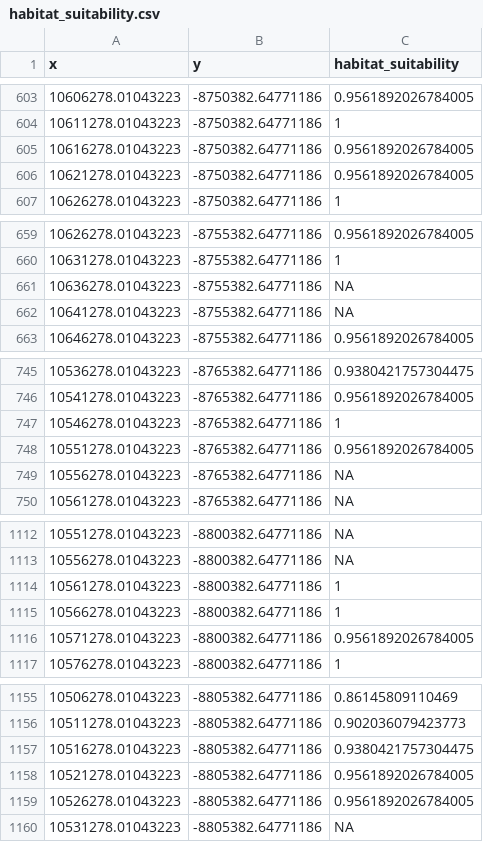
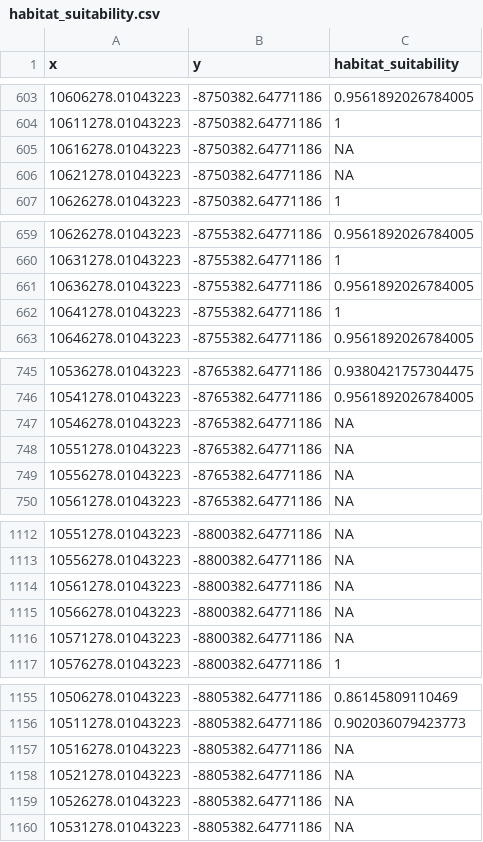
Before and after one commit to echelleburns/marlin-tutorial, a CSV file: data/processed/habitat_suitability.csv, drawn as a sheet; only a part is shown, gaps mark what is left out; the diff covers the shown part only.

```diff
--- a/data/processed/habitat_suitability.csv
+++ b/data/processed/habitat_suitability.csv
@@ -604,4 +604,4 @@ x,y,habitat_suitability
 10611278.01043223,-8750382.64771186,1
-10616278.01043223,-8750382.64771186,0.9561892026784005
-10621278.01043223,-8750382.64771186,0.9561892026784005
+10616278.01043223,-8750382.64771186,NA
+10621278.01043223,-8750382.64771186,NA
 10626278.01043223,-8750382.64771186,1
@@ -660,4 +660,4 @@ x,y,habitat_suitability
 10631278.01043223,-8755382.64771186,1
-10636278.01043223,-8755382.64771186,NA
-10641278.01043223,-8755382.64771186,NA
+10636278.01043223,-8755382.64771186,0.9561892026784005
+10641278.01043223,-8755382.64771186,1
 10646278.01043223,-8755382.64771186,0.9561892026784005
@@ -746,4 +746,4 @@ x,y,habitat_suitability
 10541278.01043223,-8765382.64771186,0.9561892026784005
-10546278.01043223,-8765382.64771186,1
-10551278.01043223,-8765382.64771186,0.9561892026784005
+10546278.01043223,-8765382.64771186,NA
+10551278.01043223,-8765382.64771186,NA
 10556278.01043223,-8765382.64771186,NA
@@ -1113,5 +1113,5 @@ x,y,habitat_suitability
 10556278.01043223,-8800382.64771186,NA
-10561278.01043223,-8800382.64771186,1
-10566278.01043223,-8800382.64771186,1
-10571278.01043223,-8800382.64771186,0.9561892026784005
+10561278.01043223,-8800382.64771186,NA
+10566278.01043223,-8800382.64771186,NA
+10571278.01043223,-8800382.64771186,NA
 10576278.01043223,-8800382.64771186,1
@@ -1156,5 +1156,5 @@ x,y,habitat_suitability
 10511278.01043223,-8805382.64771186,0.902036079423773
-10516278.01043223,-8805382.64771186,0.9380421757304475
-10521278.01043223,-8805382.64771186,0.9561892026784005
-10526278.01043223,-8805382.64771186,0.9561892026784005
+10516278.01043223,-8805382.64771186,NA
+10521278.01043223,-8805382.64771186,NA
+10526278.01043223,-8805382.64771186,NA
 10531278.01043223,-8805382.64771186,NA
```
Also changed, not shown: 34 edited cells elsewhere in this file, 5 other files.
